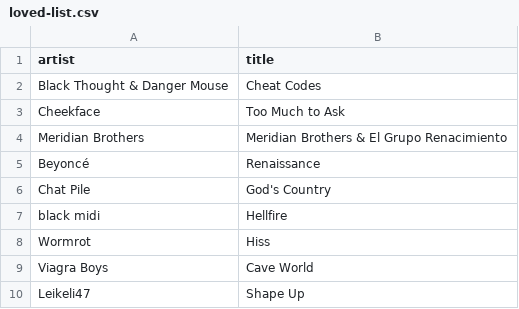
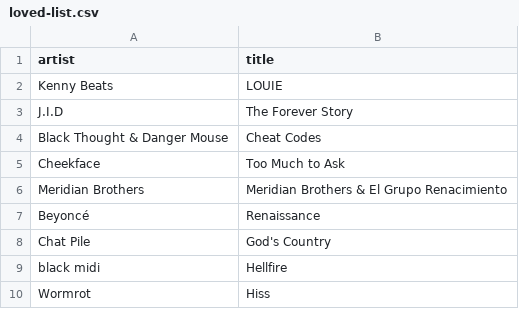
Before and after one commit to my-slab/music-scrapers, a CSV file: data/the-needle-drop/loved-list.csv, drawn as a sheet; only a part is shown; the shorter side is filled out with more unchanged rows.

Commit message:
chore: update data

```diff
--- a/data/the-needle-drop/loved-list.csv
+++ b/data/the-needle-drop/loved-list.csv
@@ -1,2 +1,4 @@
 artist,title
+Kenny Beats,LOUIE
+J.I.D,The Forever Story
 Black Thought & Danger Mouse,Cheat Codes
```
